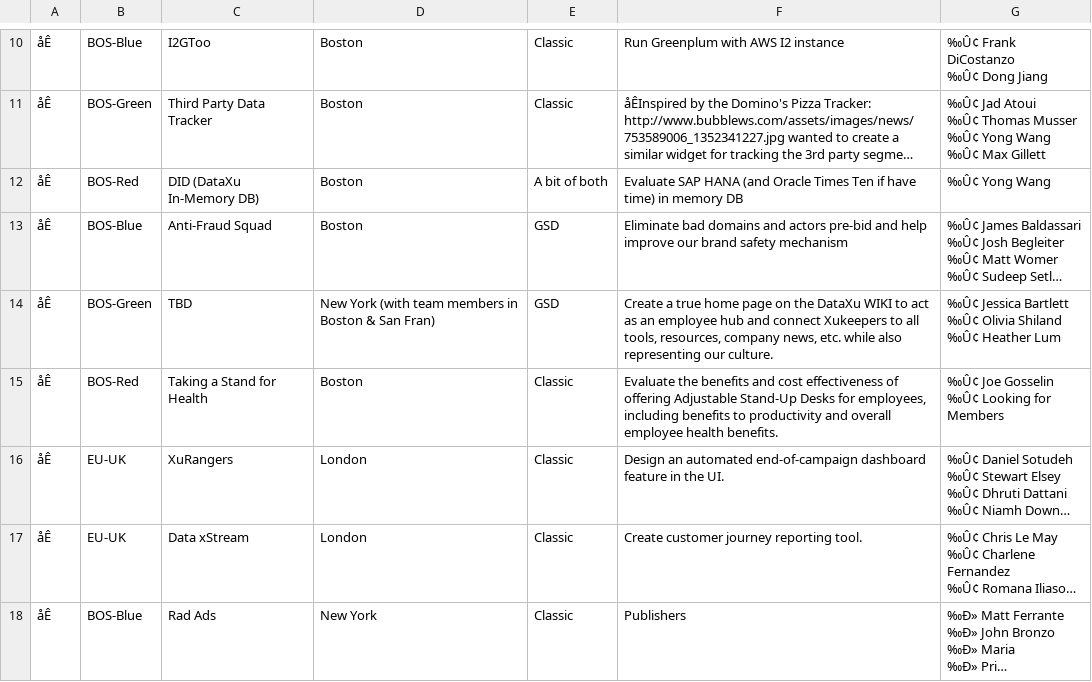
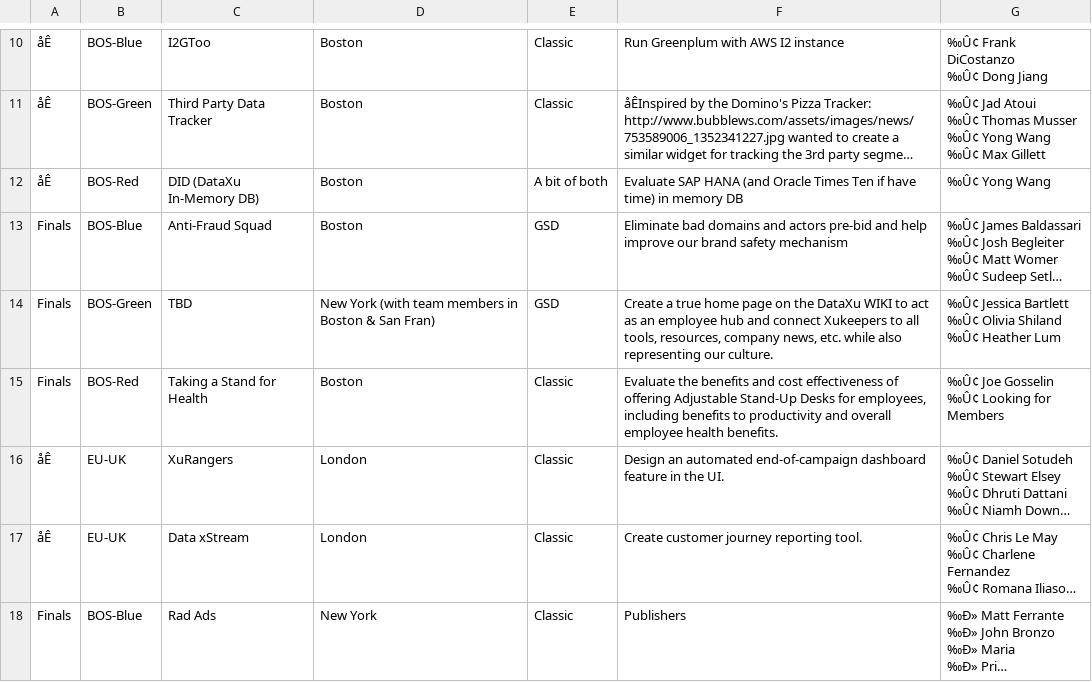
Before and after one commit to sshegheva/delphos, a CSV file: notebooks/data/innovations/inno8.csv, drawn as a sheet; only a part is shown, gaps mark what is left out; long unchanged cells end in …; the diff covers the shown part only; the diff names each change by its address in the sheet, - before the commit and + after, or states it on an @@ line.

Commit message:
Update inno8.csv

```diff
--- a/notebooks/data/innovations/inno8.csv
+++ b/notebooks/data/innovations/inno8.csv
-A13:A15: åÊ
+A13:A15: Finals
-A18: åÊ
+A18: Finals
```
Also changed, not shown: 5 edited cells elsewhere in this file.
